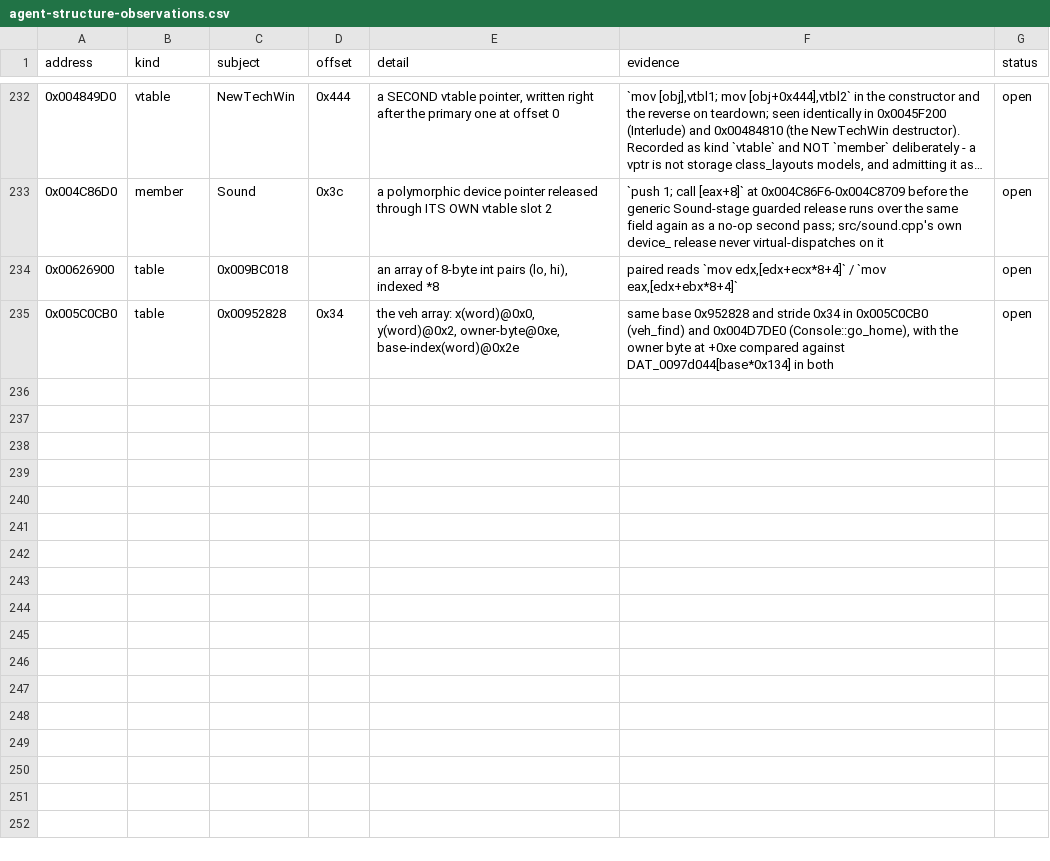
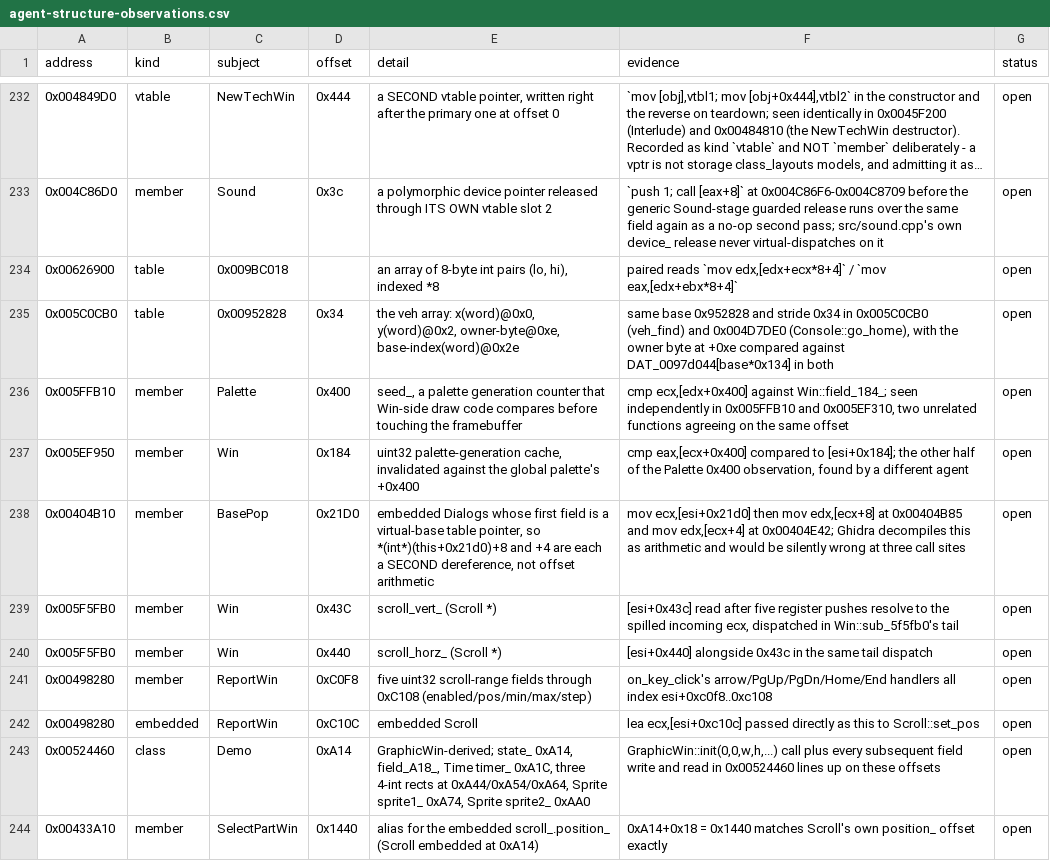
Before and after one commit to fran6co/OpenSMACX, a CSV file: docs/recovery/agent-structure-observations.csv, drawn as a sheet; only a part is shown, gaps mark what is left out; long unchanged cells end in …; the diff covers the shown part only; the diff names each change by its address in the sheet, - before the commit and + after, or states it on an @@ line.

```diff
--- a/docs/recovery/agent-structure-observations.csv
+++ b/docs/recovery/agent-structure-observations.csv
+row 236: 0x005FFB10 | member | Palette | 0x400 | seed_, a palette generation counter that Win-side draw code compares before touching the framebuffer | cmp ecx,[edx+0x400] against Win::field_184_; seen independently in 0x005FFB10 and 0x005EF310, two unrelated functions agreeing on the same offset | open
+row 237: 0x005EF950 | member | Win | 0x184 | uint32 palette-generation cache, invalidated against the global palette's +0x400 | cmp eax,[ecx+0x400] compared to [esi+0x184]; the other half of the Palette 0x400 observation, found by a different agent | open
+row 238: 0x00404B10 | member | BasePop | 0x21D0 | embedded Dialogs whose first field is a virtual-base table pointer, so *(int*)(this+0x21d0)+8 and +4 are each a SECOND dereference, not offset arithmetic | mov ecx,[esi+0x21d0] then mov edx,[ecx+8] at 0x00404B85 and mov edx,[ecx+4] at 0x00404E42; Ghidra decompiles this as arithmetic and would be silently wrong at three call sites | open
+row 239: 0x005F5FB0 | member | Win | 0x43C | scroll_vert_ (Scroll *) | [esi+0x43c] read after five register pushes resolve to the spilled incoming ecx, dispatched in Win::sub_5f5fb0's tail | open
+row 240: 0x005F5FB0 | member | Win | 0x440 | scroll_horz_ (Scroll *) | [esi+0x440] alongside 0x43c in the same tail dispatch | open
+row 241: 0x00498280 | member | ReportWin | 0xC0F8 | five uint32 scroll-range fields through 0xC108 (enabled/pos/min/max/step) | on_key_click's arrow/PgUp/PgDn/Home/End handlers all index esi+0xc0f8..0xc108 | open
+row 242: 0x00498280 | embedded | ReportWin | 0xC10C | embedded Scroll | lea ecx,[esi+0xc10c] passed directly as this to Scroll::set_pos | open
+row 243: 0x00524460 | class | Demo | 0xA14 | GraphicWin-derived; state_ 0xA14, field_A18_, Time timer_ 0xA1C, three 4-int rects at 0xA44/0xA54/0xA64, Sprite sprite1_ 0xA74, Sprite sprite2_ 0xAA0 | GraphicWin::init(0,0,w,h,...) call plus every subsequent field write and read in 0x00524460 lines up on these offsets | open
+row 244: 0x00433A10 | member | SelectPartWin | 0x1440 | alias for the embedded scroll_.position_ (Scroll embedded at 0xA14) | 0xA14+0x18 = 0x1440 matches Scroll's own position_ offset exactly | open
```
Also changed, not shown: 8 added rows elsewhere in this file, 4 other files.
